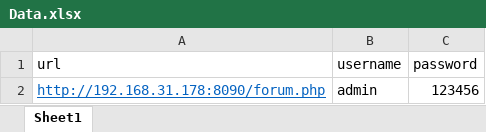
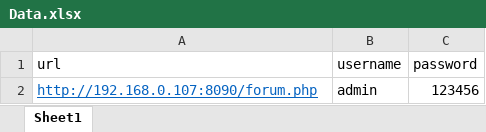
Before and after one commit to zhipenglione/ui_test, an Excel workbook: data/Data.xlsx, sheet Sheet1, drawn as a sheet; values as stored, in another font and other column widths than the file's, no borders; the diff names each change by its address in the sheet, - before the commit and + after, or states it on an @@ line.

```diff
--- a/data/Data.xlsx (sheet Sheet1)
+++ b/data/Data.xlsx (sheet Sheet1)
-A2 (url): http://192.168.31.178:8090/forum.php
+A2 (url): http://192.168.0.107:8090/forum.php
```
Also changed, not shown: 24 other files.
